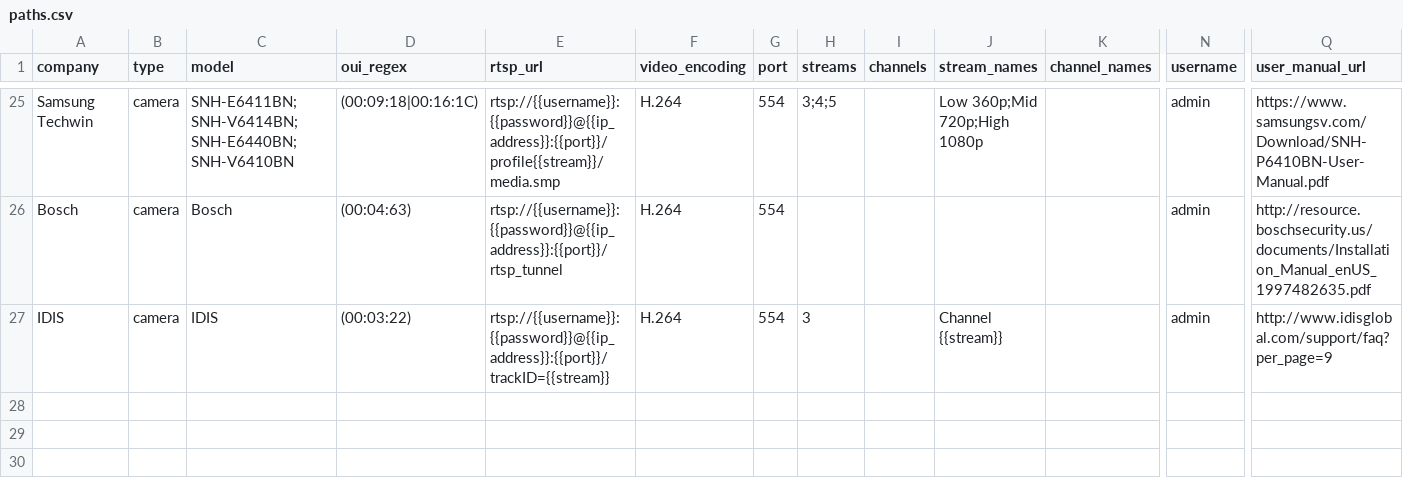
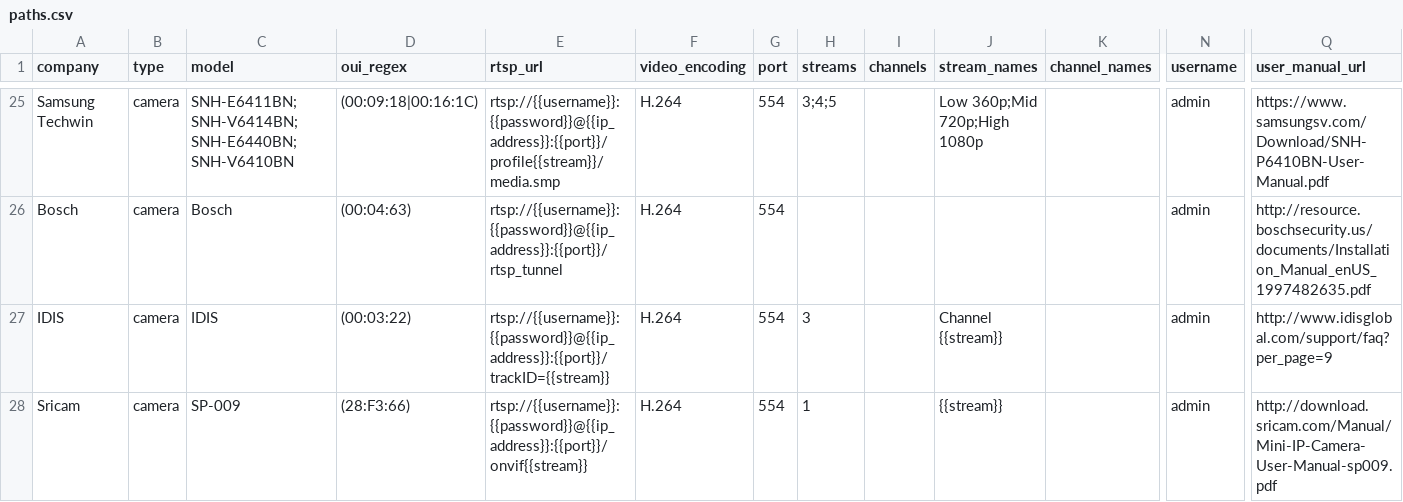
Before and after one commit to CamioCam/rtsp, a CSV file: cameras/paths.csv, drawn as a sheet; only a part is shown, gaps mark what is left out; rows hold the shown columns only; the diff names each change by its address in the sheet, - before the commit and + after, or states it on an @@ line.

Commit message:
Added Sri-Cam entry to paths file

```diff
--- a/cameras/paths.csv
+++ b/cameras/paths.csv
+row 28: Sricam | camera | SP-009 | (28:F3:66) | rtsp://{{username}}:{{password}}@{{ip_address}}:{{port}}/onvif{{stream}} | H.264 | 554 | 1 |  | {{stream}} |  | admin | http://download.sricam.com/Manual/Mini-IP-Camera-User-Manual-sp009.pdf
```
